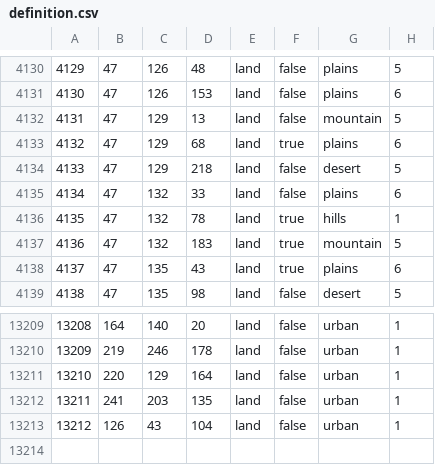
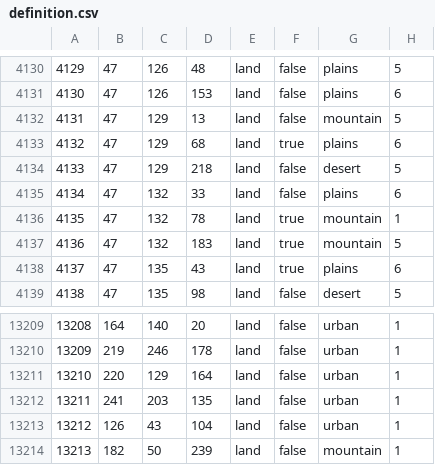
Before and after one commit to blacklikemilk/endsieg, a CSV file: map/definition.csv, drawn as a sheet; only a part is shown, gaps mark what is left out.

```diff
--- a/map/definition.csv
+++ b/map/definition.csv
@@ -4135,3 +4135,3 @@
 4134;47;132;33;land;false;plains;6
-4135;47;132;78;land;true;hills;1
+4135;47;132;78;land;true;mountain;1
 4136;47;132;183;land;true;mountain;5
@@ -13213 +13213,2 @@
 13212;126;43;104;land;false;urban;1
+13213;182;50;239;land;false;mountain;1
```
Also changed, not shown: map/adjacencies.csv, 8 other files.
